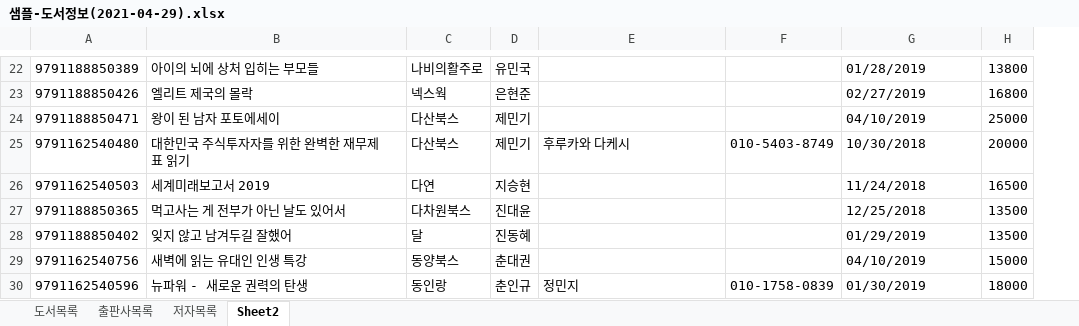
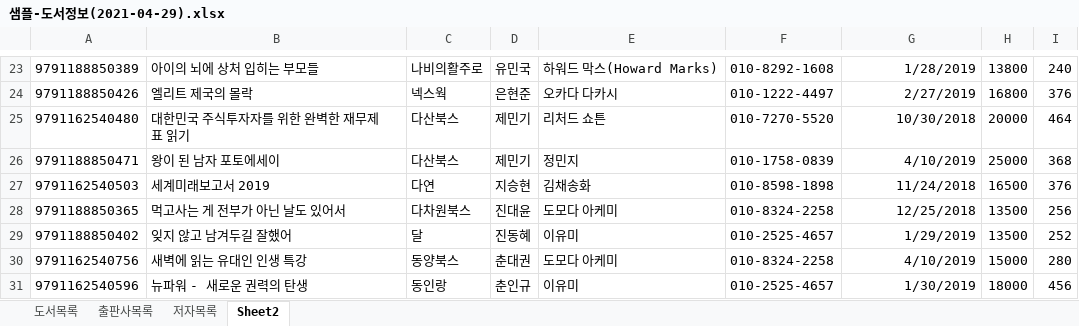
Before and after one commit to dokyung4455/DBMS, an Excel workbook: 도서대여 프로젝트/샘플-도서정보(2021-04-29).xlsx, sheet Sheet2, drawn as a sheet; only a part is shown, gaps mark what is left out; values as stored, in another font and other column widths than the file's, no borders; removed rows and columns are numbered as before the commit, all else as after; the diff covers the shown part only; the diff names each change by its address in the sheet, - before the commit and + after, or states it on an @@ line.

```diff
--- a/도서대여 프로젝트/샘플-도서정보(2021-04-29).xlsx (sheet Sheet2)
+++ b/도서대여 프로젝트/샘플-도서정보(2021-04-29).xlsx (sheet Sheet2)
+column I, rows 23-25: 240 | 376 | 464; rows 27-31: 376 | 256 | 252 | 280 | 456
-E23: (empty)
+E23: 하워드 막스(Howard Marks)
-F23: (empty)
+F23: 010-8292-1608
-G23: 01/28/2019
+G23: 1/28/2019
-E24: (empty)
+E24: 오카다 다카시
-F24: (empty)
+F24: 010-1222-4497
-G24: 02/27/2019
+G24: 2/27/2019
-row 24: 9791188850471 | 왕이 된 남자 포토에세이 | 다산북스 | 제민기 |  |  | 04/10/2019 | 25000
-E25: 후루카와 다케시
+E25: 리처드 쇼튼
-F25: 010-5403-8749
+F25: 010-7270-5520
-G25 alignment: left
+G25 alignment: right
+row 26: 9791188850471 | 왕이 된 남자 포토에세이 | 다산북스 | 제민기 | 정민지 | 010-1758-0839 | 4/10/2019 | 25000 | 368
-E27: (empty)
+E27: 김채송화
-F27: (empty)
+F27: 010-8598-1898
-G27:G28 alignment: left
+G27:G28 alignment: right
-E28: (empty)
+E28: 도모다 아케미
-F28: (empty)
+F28: 010-8324-2258
-E29: (empty)
+E29: 이유미
-F29: (empty)
+F29: 010-2525-4657
-G29: 01/29/2019
+G29: 1/29/2019
-E30: (empty)
+E30: 도모다 아케미
-F30: (empty)
+F30: 010-8324-2258
-G30: 04/10/2019
+G30: 4/10/2019
-E31: 정민지
+E31: 이유미
-F31: 010-1758-0839
+F31: 010-2525-4657
-G31: 01/30/2019
+G31: 1/30/2019
```
Also changed, not shown: 2 added rows, 1 removed row, 53 edited cells and cell formats elsewhere in this sheet, sheet 도서목록, 도서대여 프로젝트/도서정보 테이블명세.xlsx, 6 other files.
